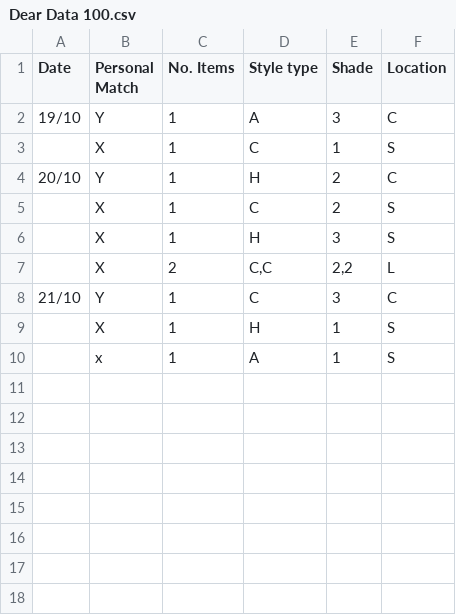
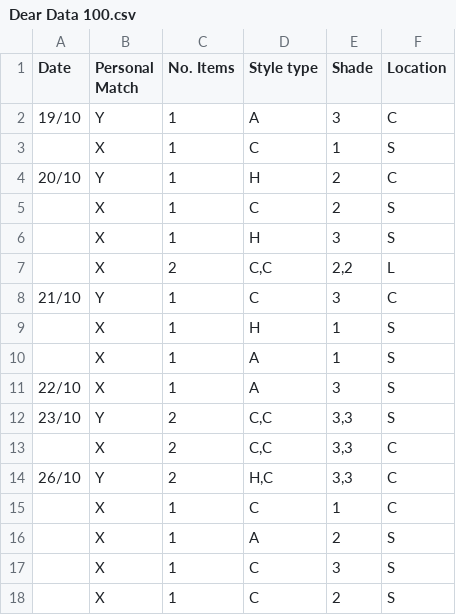
Before and after one commit to mumtazosman29-pixel/Dear-Data-100, a CSV file: Dear Data 100.csv, drawn as a sheet.

Commit message:
Update entries in Dear Data 100.csv

```diff
--- a/Dear Data 100.csv
+++ b/Dear Data 100.csv
@@ -9,2 +9,10 @@ Date  | Personal Match | No. Items | Style type | Shade | Location
       |        X       |     1     |      H     |   1   |    S
-      |        x       |     1     |      A     |   1   |    S
+      |        X       |     1     |      A     |   1   |    S
+22/10 |        X       |     1     |      A     |   3   |    S
+23/10 |        Y       |     2     |     C,C    |  3,3  |    S
+      |        X       |     2     |     C,C    |  3,3  |    C
+26/10 |        Y       |     2     |     H,C    |  3,3  |    C
+      |        X       |     1     |      C     |   1   |    C
+      |        X       |     1     |      A     |   2   |    S
+      |        X       |     1     |      C     |   3   |    S
+      |        X       |     1     |      C     |   2   |    S
```
